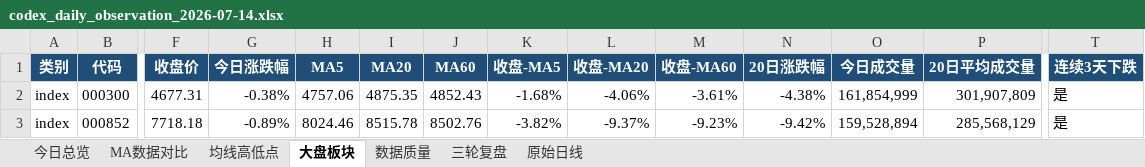
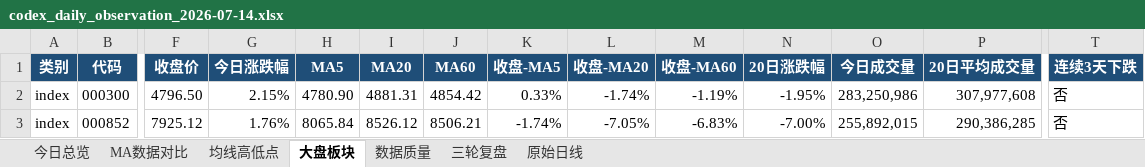
Before and after one commit to ghskb1949/a-share-dashboard, an Excel workbook: codex_daily_observation_2026-07-14.xlsx, sheet 大盘板块, drawn as a sheet; only a part is shown, gaps mark what is left out; values as stored, in another font and other column widths than the file's, no borders; the diff covers the shown part only; the diff names each change by its address in the sheet, - before the commit and + after, or states it on an @@ line.

```diff
--- a/codex_daily_observation_2026-07-14.xlsx (sheet 大盘板块)
+++ b/codex_daily_observation_2026-07-14.xlsx (sheet 大盘板块)
-F2 (收盘价): 4677.31
+F2 (收盘价): 4796.50
-G2 (今日涨跌幅): -0.38%
+G2 (今日涨跌幅): 2.15%
-H2 (MA5): 4757.06
+H2 (MA5): 4780.90
-I2 (MA20): 4875.35
+I2 (MA20): 4881.31
-J2 (MA60): 4852.43
+J2 (MA60): 4854.42
-K2 (收盘-MA5): -1.68%
+K2 (收盘-MA5): 0.33%
-L2 (收盘-MA20): -4.06%
+L2 (收盘-MA20): -1.74%
-M2 (收盘-MA60): -3.61%
+M2 (收盘-MA60): -1.19%
-N2 (20日涨跌幅): -4.38%
+N2 (20日涨跌幅): -1.95%
-O2 (今日成交量): 161,854,999
+O2 (今日成交量): 283,250,986
-P2 (20日平均成交量): 301,907,809
+P2 (20日平均成交量): 307,977,608
-T2:T3 (连续3天下跌): 是
+T2:T3 (连续3天下跌): 否
-F3 (收盘价): 7718.18
+F3 (收盘价): 7925.12
-G3 (今日涨跌幅): -0.89%
+G3 (今日涨跌幅): 1.76%
-H3 (MA5): 8024.46
+H3 (MA5): 8065.84
-I3 (MA20): 8515.78
+I3 (MA20): 8526.12
-J3 (MA60): 8502.76
+J3 (MA60): 8506.21
-K3 (收盘-MA5): -3.82%
+K3 (收盘-MA5): -1.74%
-L3 (收盘-MA20): -9.37%
+L3 (收盘-MA20): -7.05%
-M3 (收盘-MA60): -9.23%
+M3 (收盘-MA60): -6.83%
-N3 (20日涨跌幅): -9.42%
+N3 (20日涨跌幅): -7.00%
-O3 (今日成交量): 159,528,894
+O3 (今日成交量): 255,892,015
-P3 (20日平均成交量): 285,568,129
+P3 (20日平均成交量): 290,386,285
```
Also changed, not shown: 157 edited cells and cell formats elsewhere in this sheet, sheet 原始日线, sheet 均线高低点, sheet MA数据对比, sheet 今日总览, sheet 数据质量, output/codex_daily_observation_2026-07-14.xlsx, 3 other files.
